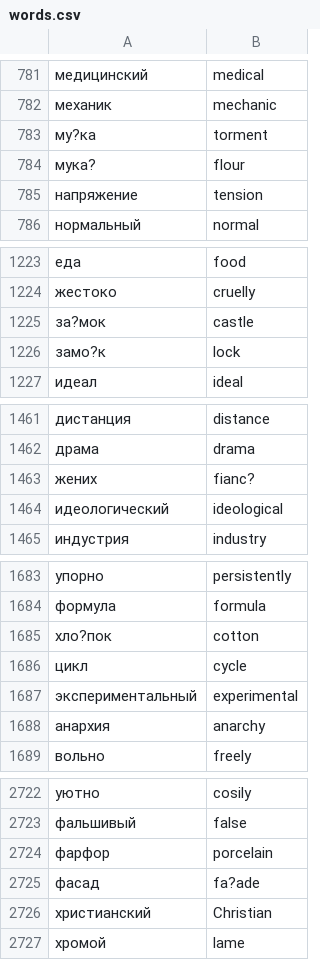
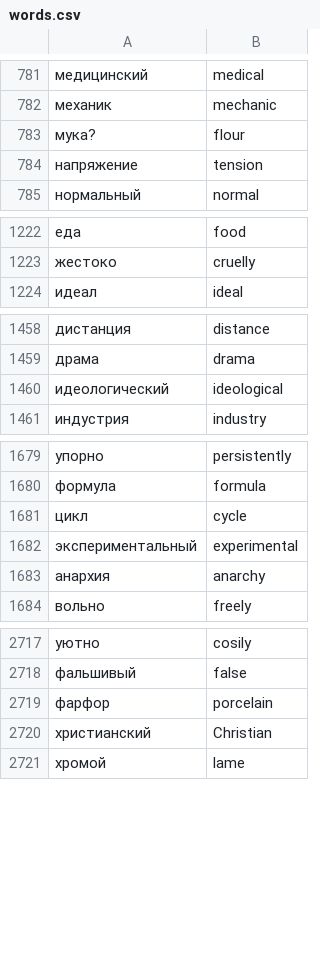
Before and after one commit to Icefi/TranslateTest, a CSV file: words.csv, drawn as a sheet; only a part is shown, gaps mark what is left out; the diff names each change by its address in the sheet, - before the commit and + after, or states it on an @@ line.

Commit message:
Remove broken words

```diff
--- a/words.csv
+++ b/words.csv
-row 783: му?ка | torment
-row 1225: за?мок | castle
-row 1226: замо?к | lock
-row 1463: жених | fianc?
-row 1685: хло?пок | cotton
-row 2725: фасад | fa?ade
```
